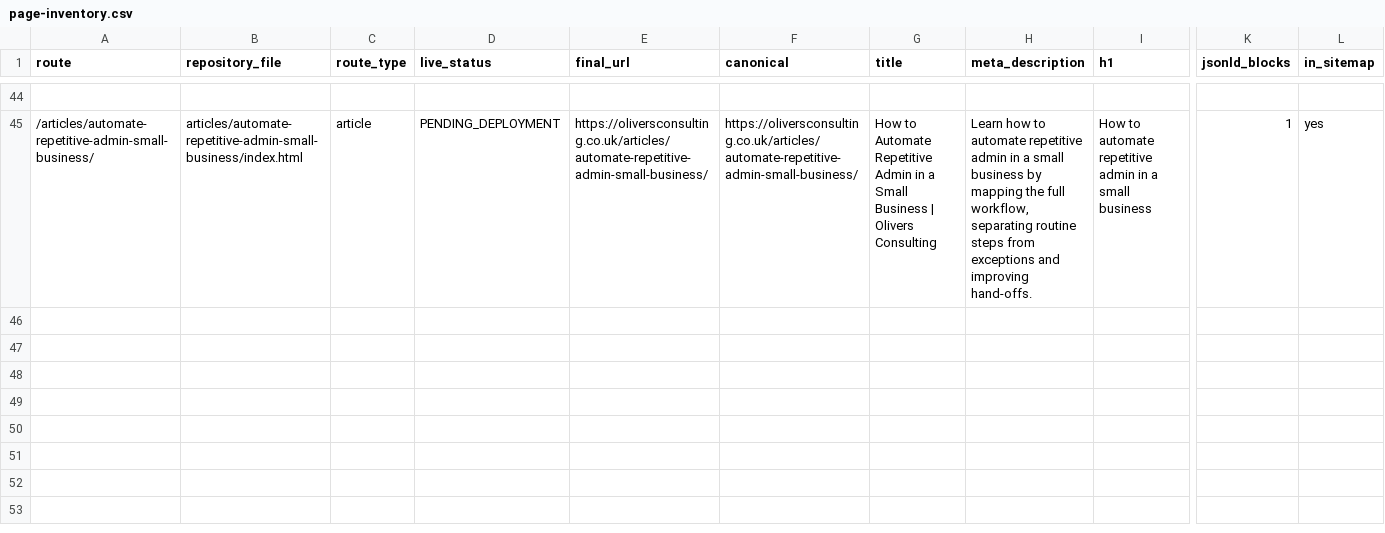
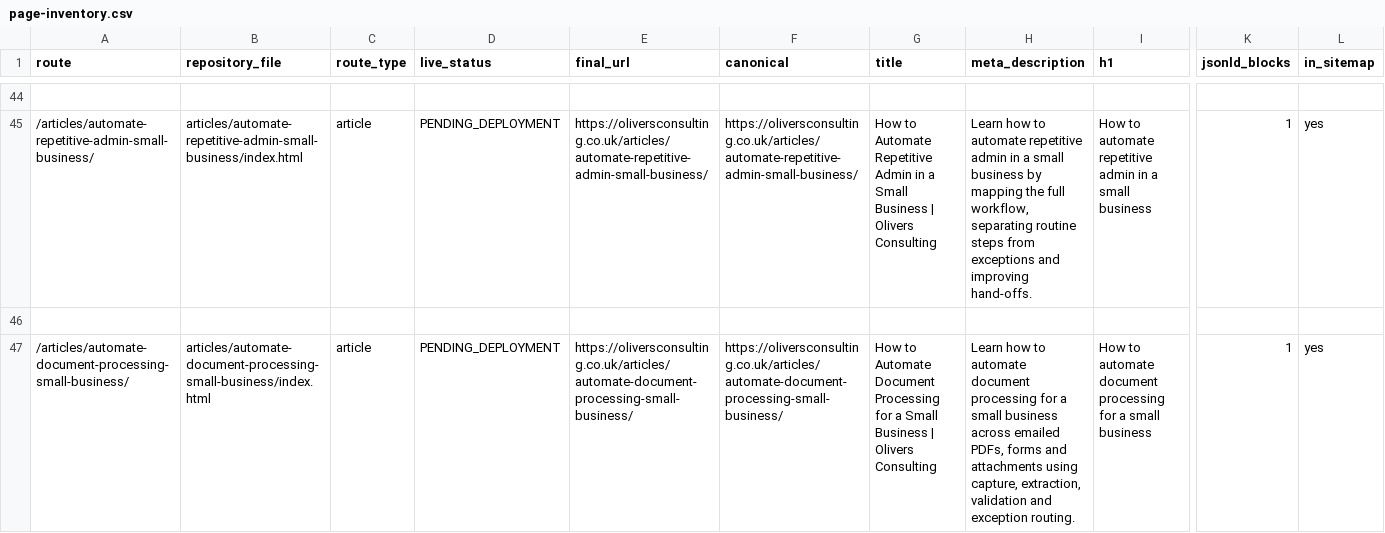
Before and after one commit to answerablefaith/OliversConsulting, a CSV file: docs/seo/page-inventory.csv, drawn as a sheet; only a part is shown, gaps mark what is left out; rows hold the shown columns only; the diff names each change by its address in the sheet, - before the commit and + after, or states it on an @@ line.

Commit message:
Add article: How to automate document processing for a small business

```diff
--- a/docs/seo/page-inventory.csv
+++ b/docs/seo/page-inventory.csv
+row 46: (empty)
+row 47: /articles/automate-document-processing-small-business/ | articles/automate-document-processing-small-business/index.html | article | PENDING_DEPLOYMENT | https://oliversconsulting.co.uk/articles/automate-document-processing-small-business/ | https://oliversconsulting.co.uk/articles/automate-document-processing-small-business/ | How to Automate Document Processing for a Small Business | Olivers Consulting | Learn how to automate document processing for a small business across emailed PDFs, forms and attachments using capture, extraction, validation and exception routing. | How to automate document processing for a small business | 1 | yes
```
